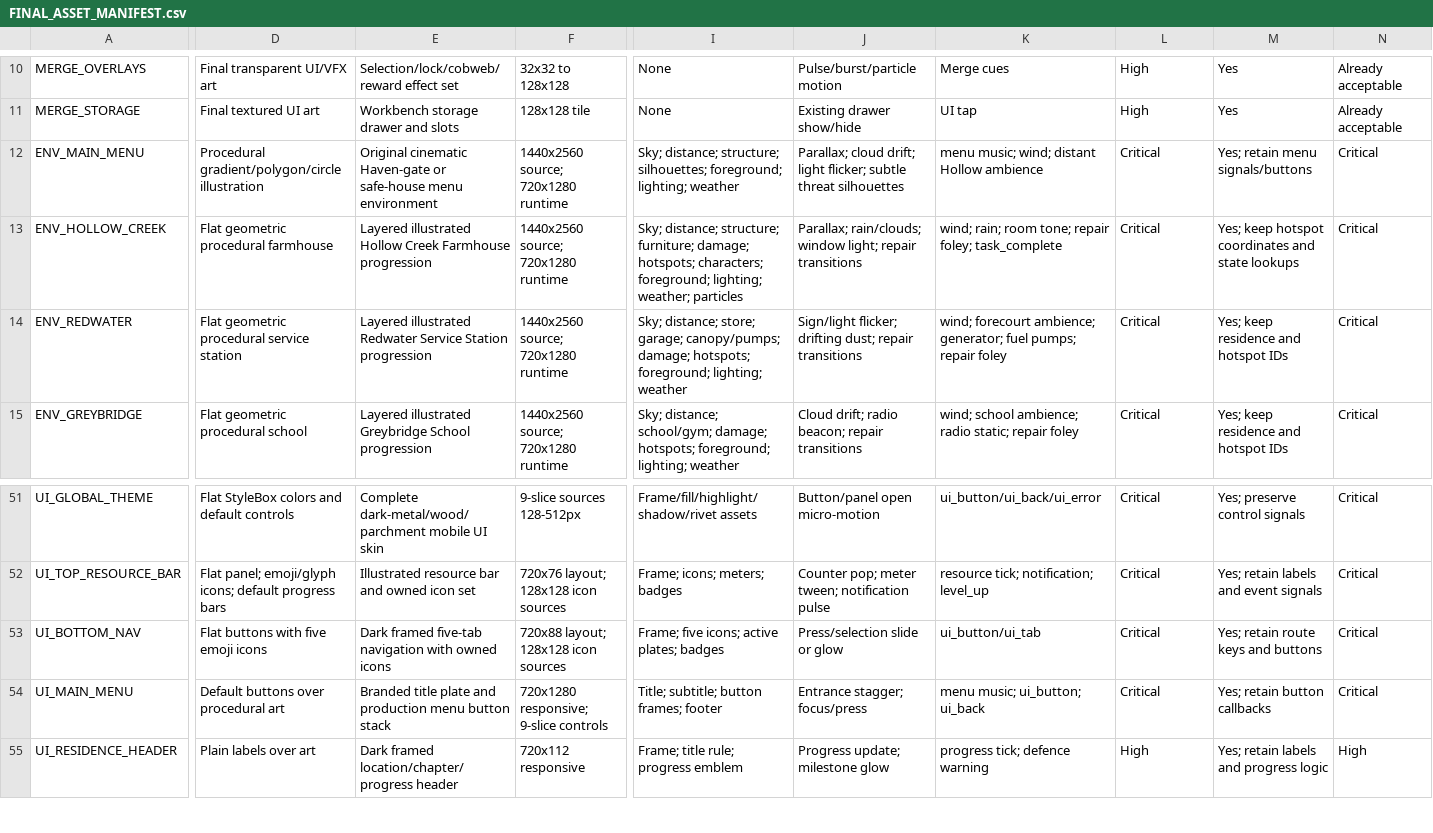
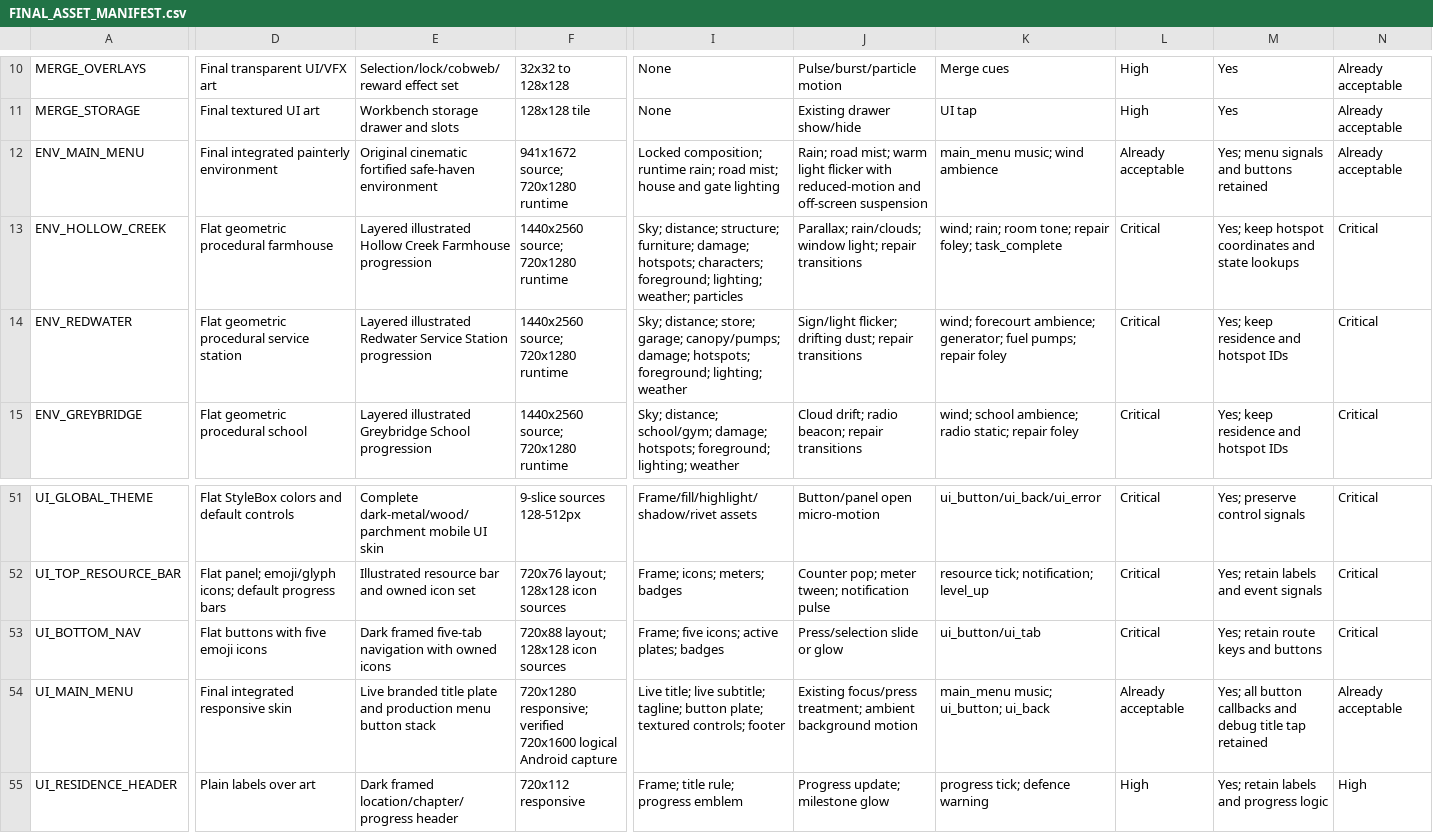
Before and after one commit to Robbed91/DEAD-HAVEN-MERGE-SURVIVE, a CSV file: docs/FINAL_ASSET_MANIFEST.csv, drawn as a sheet; only a part is shown, gaps mark what is left out; the diff covers the shown part only; the diff names each change by its address in the sheet, - before the commit and + after, or states it on an @@ line.

```diff
--- a/docs/FINAL_ASSET_MANIFEST.csv
+++ b/docs/FINAL_ASSET_MANIFEST.csv
-D12: Procedural gradient/polygon/circle illustration
+D12: Final integrated painterly environment
-E12: Original cinematic Haven-gate or safe-house menu environment
+E12: Original cinematic fortified safe-haven environment
-F12: 1440x2560 source; 720x1280 runtime
+F12: 941x1672 source; 720x1280 runtime
-I12: Sky; distance; structure; silhouettes; foreground; lighting; weather
+I12: Locked composition; runtime rain; road mist; house and gate lighting
-J12: Parallax; cloud drift; light flicker; subtle threat silhouettes
+J12: Rain; road mist; warm light flicker with reduced-motion and off-screen suspension
-K12: menu music; wind; distant Hollow ambience
+K12: main_menu music; wind ambience
-L12: Critical
+L12: Already acceptable
-M12: Yes; retain menu signals/buttons
+M12: Yes; menu signals and buttons retained
-N12: Critical
+N12: Already acceptable
-D54: Default buttons over procedural art
+D54: Final integrated responsive skin
-E54: Branded title plate…
+E54: Live branded title plate…
-F54: 720x1280 responsive; 9-slice controls
+F54: 720x1280 responsive; verified 720x1600 logical Android capture
-I54: Title; subtitle; button frames; footer
+I54: Live title; live subtitle; tagline; button plate; textured controls; footer
-J54: Entrance stagger; focus/press
+J54: Existing focus/press treatment; ambient background motion
-K54: menu music; ui_button; ui_back
+K54: main_menu music; ui_button; ui_back
-L54: Critical
+L54: Already acceptable
-M54: Yes; retain button callbacks
+M54: Yes; all button callbacks and debug title tap retained
-N54: Critical
+N54: Already acceptable
```
Also changed, not shown: 2 edited cells elsewhere in this file, docs/ANIMATION_MANIFEST.csv, 13 other files.
